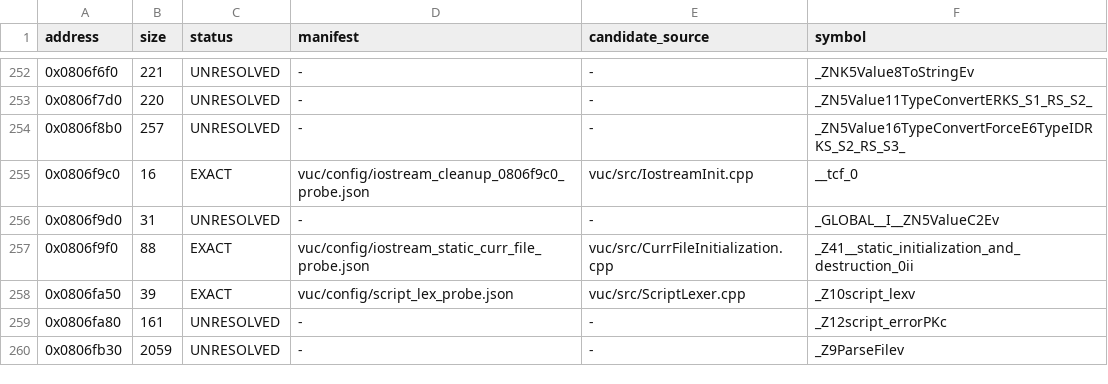
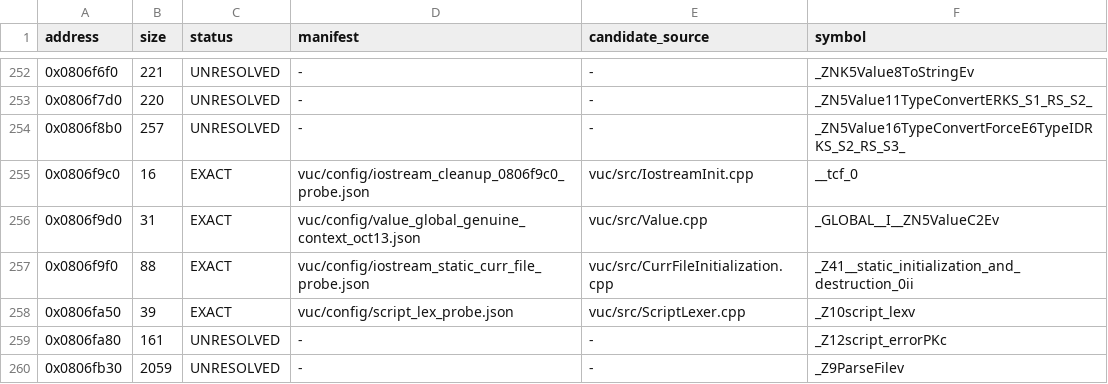
Before and after one commit to fjtrujy/revcl, a TSV file: vuc/config/function_status.tsv, drawn as a sheet; only a part is shown, gaps mark what is left out.

Commit message:
Reconstruct VUC Value startup wrapper from genuine operator context

```diff
--- a/vuc/config/function_status.tsv
+++ b/vuc/config/function_status.tsv
@@ -255,3 +255,3 @@ address	size	status	manifest	candidate_source	symbol
 0x0806f9c0	16	EXACT	vuc/config/iostream_cleanup_0806f9c0_probe.json	vuc/src/IostreamInit.cpp	__tcf_0
-0x0806f9d0	31	UNRESOLVED	-	-	_GLOBAL__I__ZN5ValueC2Ev
+0x0806f9d0	31	EXACT	vuc/config/value_global_genuine_context_oct13.json	vuc/src/Value.cpp	_GLOBAL__I__ZN5ValueC2Ev
 0x0806f9f0	88	EXACT	vuc/config/iostream_static_curr_file_probe.json	vuc/src/CurrFileInitialization.cpp	_Z41__static_initialization_and_destruction_0ii
```
Also changed, not shown: 10 other files.
